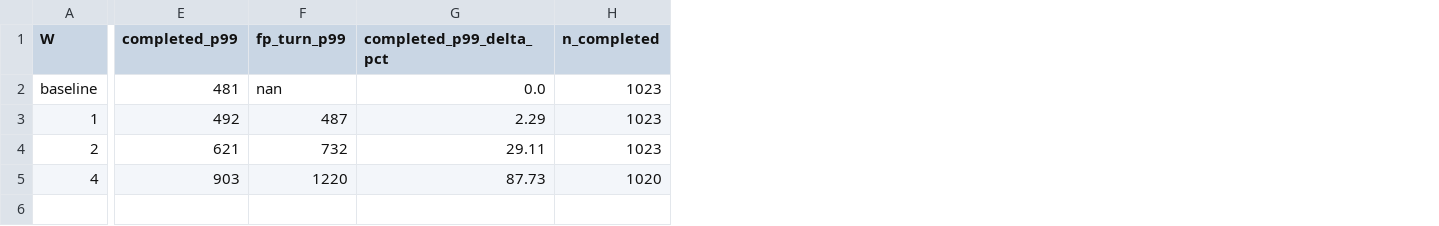
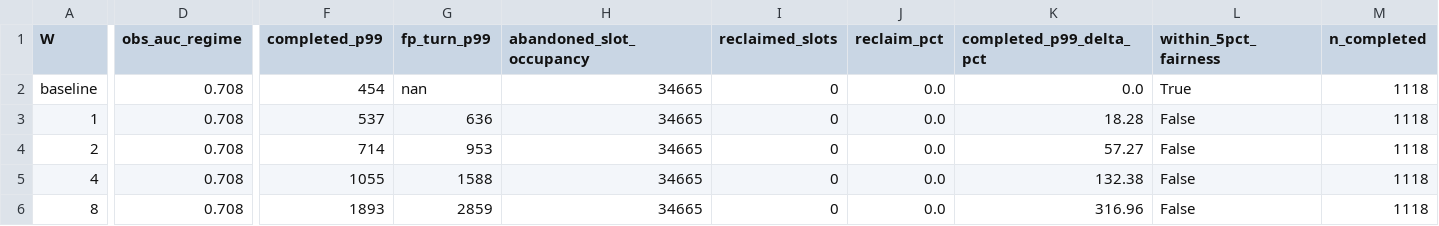
Before and after one commit to lokic233/autonomous-research, a CSV file: experiments/2026-06-03/EXP-0015/results/C_reclaim_latency.csv, drawn as a sheet; only a part is shown, gaps mark what is left out; addresses are those after the commit; rows hold the shown columns only; the diff covers the shown part only; the diff names each change by its address in the sheet, - before the commit and + after, or states it on an @@ line.

Commit message:
[EXP-0015][CLAIM-0012] RESULTS.md + all artifacts: PARTIAL(measure)/NEGATIVE(mechanism). Waste conditional >15%; anti-circular predictor AUC~0.71 w/ usable lead (workload-conditional, oracle-bounded); reclaim mechanism FAILS (deprioritize=0 reclaim+blows fairness; kill harms>reclaims at precision~0.50). Honest two-part characterization + L1 plan + prior-art caveat.

```diff
--- a/experiments/2026-06-03/EXP-0015/results/C_reclaim_latency.csv
+++ b/experiments/2026-06-03/EXP-0015/results/C_reclaim_latency.csv
+column D (obs_auc_regime), rows 2-5: all 0.708
+column H (abandoned_slot_occupancy), rows 2-5: all 34665
+column I (reclaimed_slots), rows 2-5: all 0
+column J (reclaim_pct), rows 2-5: all 0.0
+column L (within_5pct_fairness), rows 2-5: True | False | False | False
-F2 (completed_p99): 481
+F2 (completed_p99): 454
-M2:M4 (n_completed): 1023
+M2:M4 (n_completed): 1118
-F3 (completed_p99): 492
+F3 (completed_p99): 537
-G3 (fp_turn_p99): 487
+G3 (fp_turn_p99): 636
-K3 (completed_p99_delta_pct): 2.29
+K3 (completed_p99_delta_pct): 18.28
-F4 (completed_p99): 621
+F4 (completed_p99): 714
-G4 (fp_turn_p99): 732
+G4 (fp_turn_p99): 953
-K4 (completed_p99_delta_pct): 29.11
+K4 (completed_p99_delta_pct): 57.27
-F5 (completed_p99): 903
+F5 (completed_p99): 1055
-G5 (fp_turn_p99): 1220
+G5 (fp_turn_p99): 1588
-K5 (completed_p99_delta_pct): 87.73
+K5 (completed_p99_delta_pct): 132.38
-M5 (n_completed): 1020
+M5 (n_completed): 1118
+row 6: 8 | 0.708 | 1893 | 2859 | 34665 | 0 | 0.0 | 316.96 | False | 1118
```
Also changed, not shown: 2 edited cells elsewhere in this file, 8 other files.
